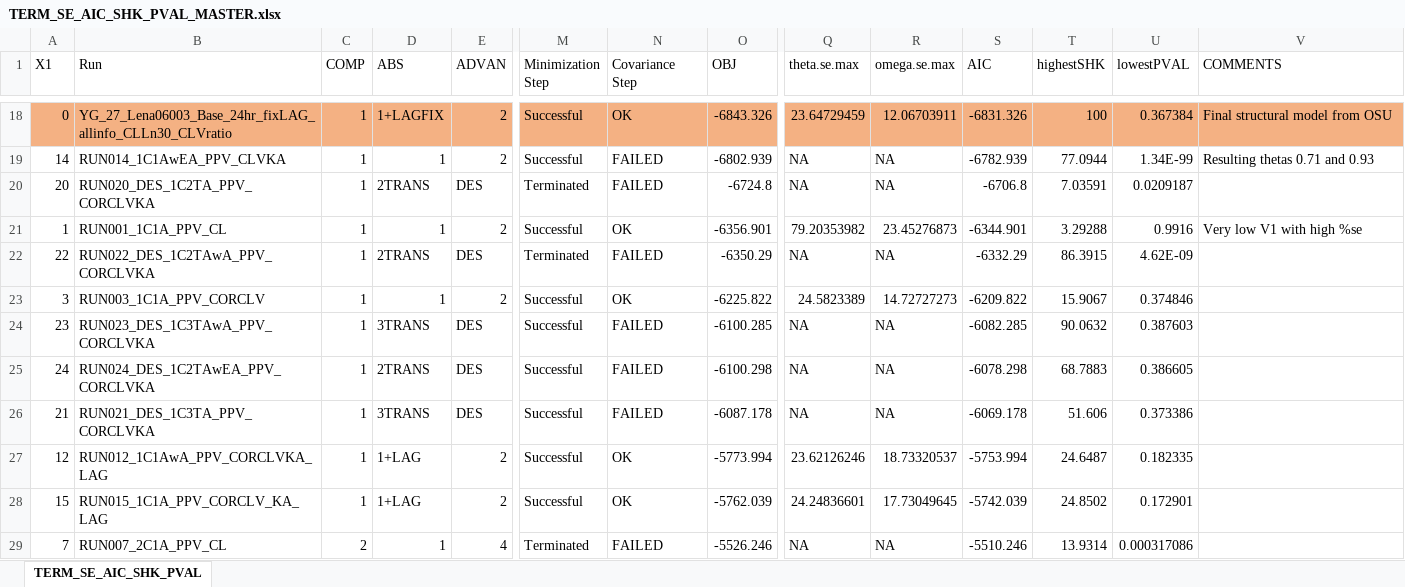
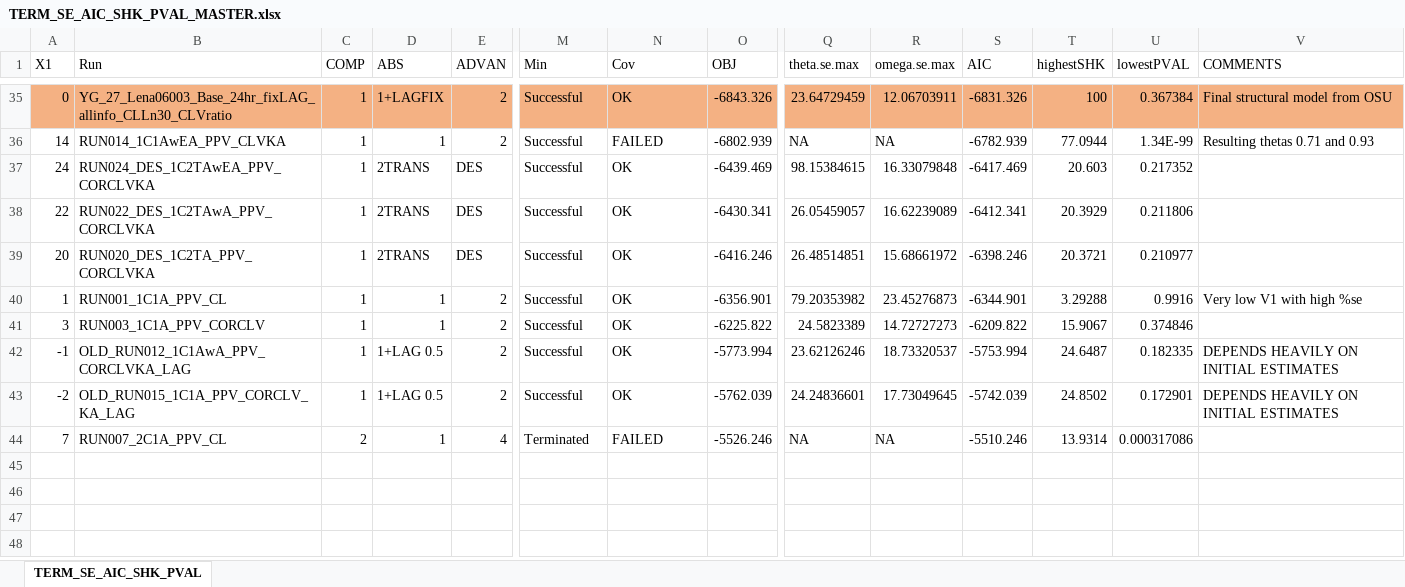
Before and after one commit to jhhughes256/LEN_PK, an Excel workbook: TERM_SE_AIC_SHK_PVAL_MASTER.xlsx, sheet TERM_SE_AIC_SHK_PVAL, drawn as a sheet; only a part is shown, gaps mark what is left out; values as stored, in another font and other column widths than the file's, no borders; removed rows and columns are numbered as before the commit, all else as after; rows hold the shown columns only; the diff covers the shown part only; the diff names each change by its address in the sheet, - before the commit and + after, or states it on an @@ line.

```diff
--- a/TERM_SE_AIC_SHK_PVAL_MASTER.xlsx (sheet TERM_SE_AIC_SHK_PVAL)
+++ b/TERM_SE_AIC_SHK_PVAL_MASTER.xlsx (sheet TERM_SE_AIC_SHK_PVAL)
-M1: Minimization Step
+M1: Min
-N1: Covariance Step
+N1: Cov
+row 37: 24 | RUN024_DES_1C2TAwEA_PPV_CORCLVKA | 1 | 2TRANS | DES | Successful | OK | -6439.469 | 98.15384615 | 16.33079848 | -6417.469 | 20.603 | 0.217352
+row 38: 22 | RUN022_DES_1C2TAwA_PPV_CORCLVKA | 1 | 2TRANS | DES | Successful | OK | -6430.341 | 26.05459057 | 16.62239089 | -6412.341 | 20.3929 | 0.211806
-M39 (Min): Terminated
+M39 (Min): Successful
-N39 (Cov): FAILED
+N39 (Cov): OK
-O39 (OBJ): -6724.8
+O39 (OBJ): -6416.246
-Q39 (theta.se.max): NA
+Q39 (theta.se.max): 26.48514851
-R39 (omega.se.max): NA
+R39 (omega.se.max): 15.68661972
-S39 (AIC): -6706.8
+S39 (AIC): -6398.246
-T39 (highestSHK): 7.03591
+T39 (highestSHK): 20.3721
-U39 (lowestPVAL): 0.0209187
+U39 (lowestPVAL): 0.210977
-row 22: 22 | RUN022_DES_1C2TAwA_PPV_CORCLVKA | 1 | 2TRANS | DES | Terminated | FAILED | -6350.29 | NA | NA | -6332.29 | 86.3915 | 4.62E-09
-row 24: 23 | RUN023_DES_1C3TAwA_PPV_CORCLVKA | 1 | 3TRANS | DES | Successful | FAILED | -6100.285 | NA | NA | -6082.285 | 90.0632 | 0.387603
-row 25: 24 | RUN024_DES_1C2TAwEA_PPV_CORCLVKA | 1 | 2TRANS | DES | Successful | FAILED | -6100.298 | NA | NA | -6078.298 | 68.7883 | 0.386605
-row 26: 21 | RUN021_DES_1C3TA_PPV_CORCLVKA | 1 | 3TRANS | DES | Successful | FAILED | -6087.178 | NA | NA | -6069.178 | 51.606 | 0.373386
-A42 (X1): 12
+A42 (X1): -1
-B42 (Run): RUN012_1C1AwA_PPV_CORCLVKA_LAG
+B42 (Run): OLD_RUN012_1C1AwA_PPV_CORCLVKA_LAG
-D42:D43 (ABS): 1+LAG
+D42:D43 (ABS): 1+LAG 0.5
-V42:V43 (COMMENTS): (empty)
+V42:V43 (COMMENTS): DEPENDS HEAVILY ON INITIAL ESTIMATES
-A43 (X1): 15
+A43 (X1): -2
-B43 (Run): RUN015_1C1A_PPV_CORCLV_KA_LAG
+B43 (Run): OLD_RUN015_1C1A_PPV_CORCLV_KA_LAG
```
Also changed, not shown: 17 added rows and cell formats elsewhere in this sheet, 2 other files.
